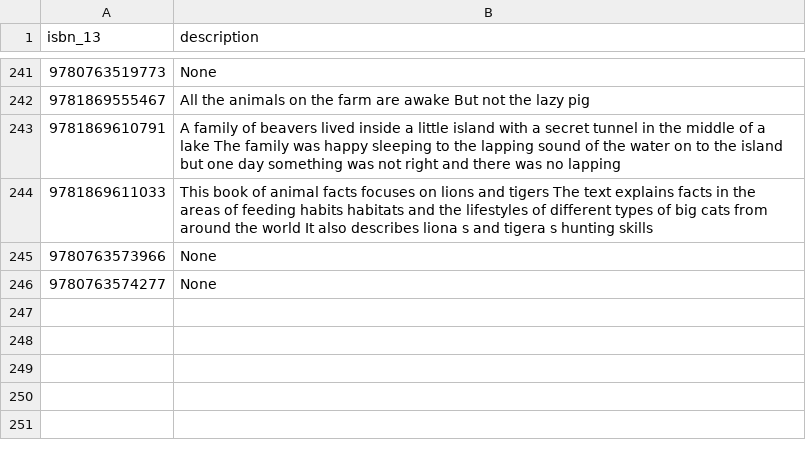
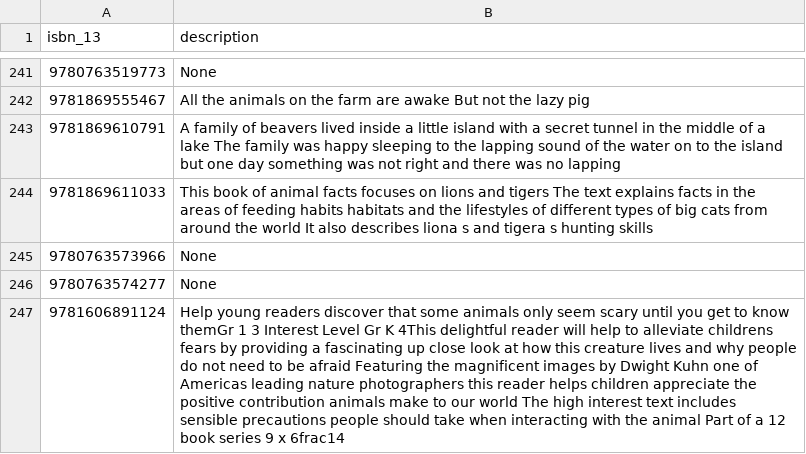
Before and after one commit to hajam09/booksystem, a CSV file: book_description.csv, drawn as a sheet; only a part is shown, gaps mark what is left out; the diff names each change by its address in the sheet, - before the commit and + after, or states it on an @@ line.

```diff
--- a/book_description.csv
+++ b/book_description.csv
+row 247: 9781606891124 | Help young readers discover that some animals only seem scary until you get to know themGr 1 3 Interest Level Gr K 4This delightful reader will help to alleviate childrens fears by providing a fascinating up close look at how this creature lives and why people do not need to be afraid Featuring the magnificent images by Dwight Kuhn one of Americas leading nature photographers this reader helps children appreciate the positive contribution animals make to our world The high interest text includes sensible precautions people should take when interacting with the animal Part of a 12 book series 9 x 6frac14
```
Also changed, not shown: book_info.csv, book_rating.csv, 3 other files.
